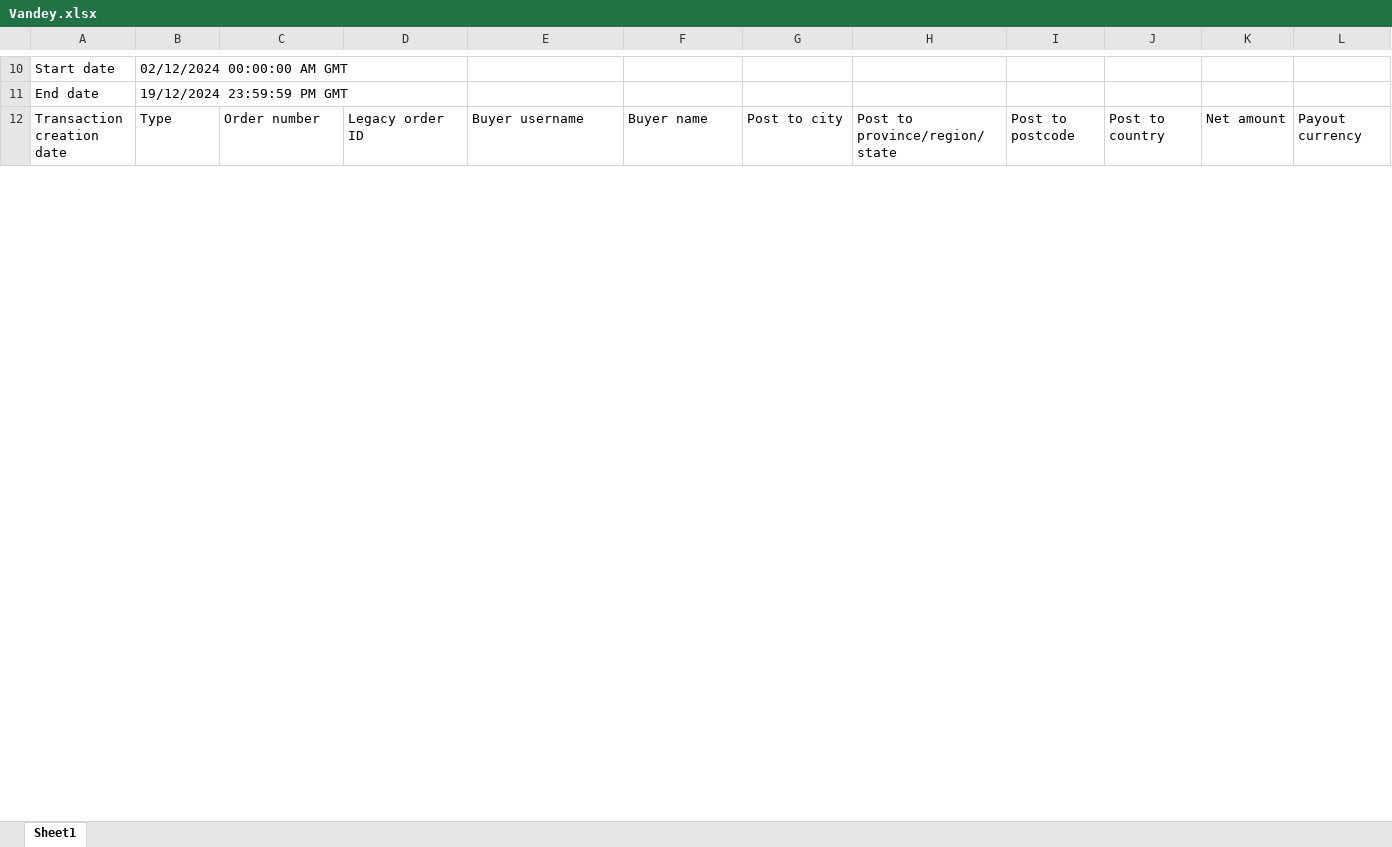
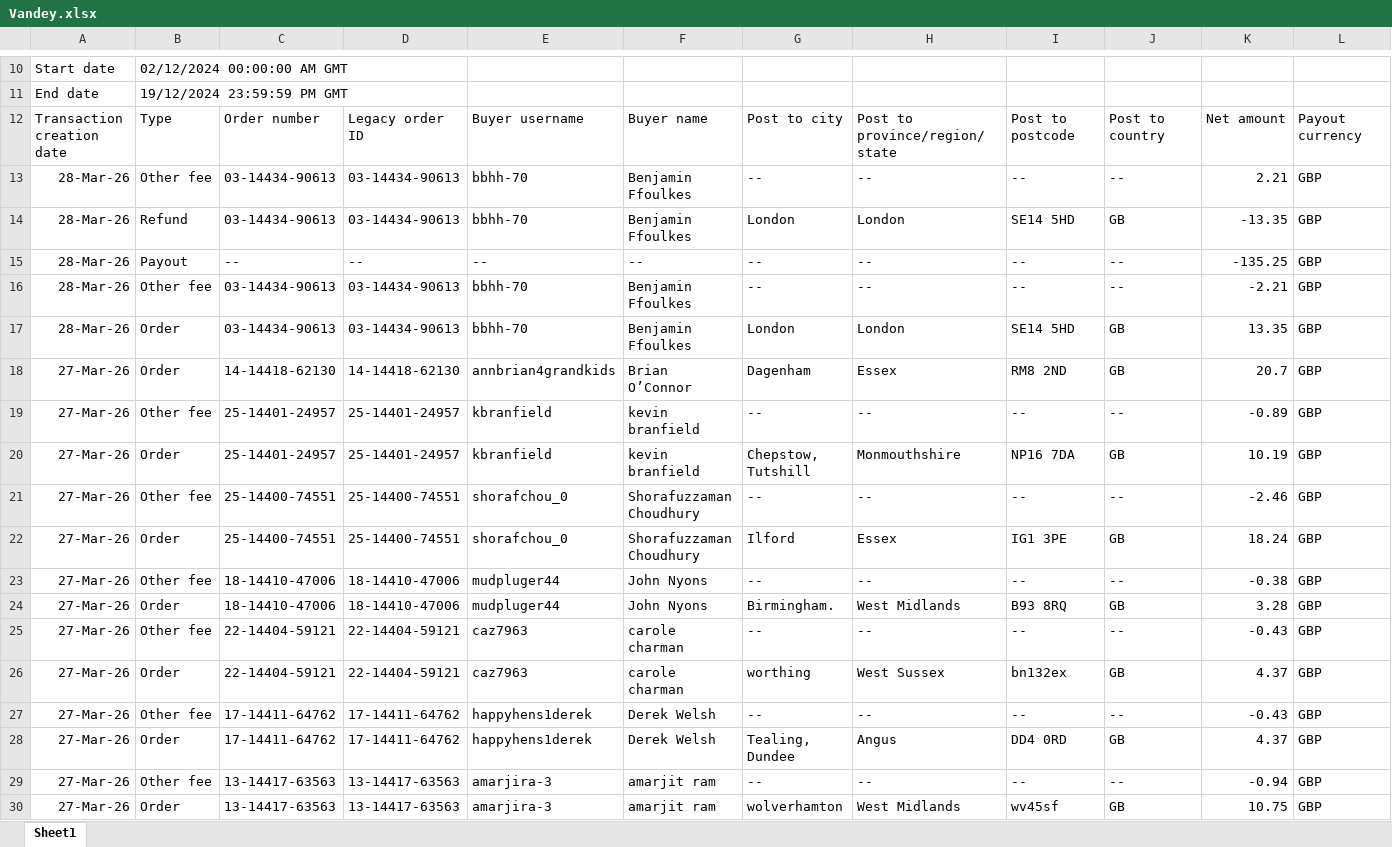
Before and after one commit to NIBH014B/BuckchiDailyReport, an Excel workbook: Raw Sales Data/Vandey.xlsx, sheet Sheet1, drawn as a sheet; only a part is shown, gaps mark what is left out; values as stored, in another font and other column widths than the file's, no borders; rows hold the shown columns only; the diff covers the shown part only; the diff names each change by its address in the sheet, - before the commit and + after, or states it on an @@ line.

```diff
--- a/Raw Sales Data/Vandey.xlsx (sheet Sheet1)
+++ b/Raw Sales Data/Vandey.xlsx (sheet Sheet1)
+row 13: 28-Mar-26 | Other fee | 03-14434-90613 | 03-14434-90613 | bbhh-70 | Benjamin Ffoulkes | -- | -- | -- | -- | 2.21 | GBP
+row 14: 28-Mar-26 | Refund | 03-14434-90613 | 03-14434-90613 | bbhh-70 | Benjamin Ffoulkes | London | London | SE14 5HD | GB | -13.35 | GBP
+row 15: 28-Mar-26 | Payout | -- | -- | -- | -- | -- | -- | -- | -- | -135.25 | GBP
+row 16: 28-Mar-26 | Other fee | 03-14434-90613 | 03-14434-90613 | bbhh-70 | Benjamin Ffoulkes | -- | -- | -- | -- | -2.21 | GBP
+row 17: 28-Mar-26 | Order | 03-14434-90613 | 03-14434-90613 | bbhh-70 | Benjamin Ffoulkes | London | London | SE14 5HD | GB | 13.35 | GBP
+row 18: 27-Mar-26 | Order | 14-14418-62130 | 14-14418-62130 | annbrian4grandkids | Brian O’Connor | Dagenham | Essex | RM8 2ND | GB | 20.7 | GBP
+row 19: 27-Mar-26 | Other fee | 25-14401-24957 | 25-14401-24957 | kbranfield | kevin branfield | -- | -- | -- | -- | -0.89 | GBP
+row 20: 27-Mar-26 | Order | 25-14401-24957 | 25-14401-24957 | kbranfield | kevin branfield | Chepstow, Tutshill | Monmouthshire | NP16 7DA | GB | 10.19 | GBP
+row 21: 27-Mar-26 | Other fee | 25-14400-74551 | 25-14400-74551 | shorafchou_0 | Shorafuzzaman Choudhury | -- | -- | -- | -- | -2.46 | GBP
+row 22: 27-Mar-26 | Order | 25-14400-74551 | 25-14400-74551 | shorafchou_0 | Shorafuzzaman Choudhury | Ilford | Essex | IG1 3PE | GB | 18.24 | GBP
+row 23: 27-Mar-26 | Other fee | 18-14410-47006 | 18-14410-47006 | mudpluger44 | John Nyons | -- | -- | -- | -- | -0.38 | GBP
+row 24: 27-Mar-26 | Order | 18-14410-47006 | 18-14410-47006 | mudpluger44 | John Nyons | Birmingham. | West Midlands | B93 8RQ | GB | 3.28 | GBP
+row 25: 27-Mar-26 | Other fee | 22-14404-59121 | 22-14404-59121 | caz7963 | carole charman | -- | -- | -- | -- | -0.43 | GBP
+row 26: 27-Mar-26 | Order | 22-14404-59121 | 22-14404-59121 | caz7963 | carole charman | worthing | West Sussex | bn132ex | GB | 4.37 | GBP
+row 27: 27-Mar-26 | Other fee | 17-14411-64762 | 17-14411-64762 | happyhens1derek | Derek Welsh | -- | -- | -- | -- | -0.43 | GBP
+row 28: 27-Mar-26 | Order | 17-14411-64762 | 17-14411-64762 | happyhens1derek | Derek Welsh | Tealing, Dundee | Angus | DD4 0RD | GB | 4.37 | GBP
+row 29: 27-Mar-26 | Other fee | 13-14417-63563 | 13-14417-63563 | amarjira-3 | amarjit ram | -- | -- | -- | -- | -0.94 | GBP
+row 30: 27-Mar-26 | Order | 13-14417-63563 | 13-14417-63563 | amarjira-3 | amarjit ram | wolverhamton | West Midlands | wv45sf | GB | 10.75 | GBP
```
Also changed, not shown: 23 added rows and 8 edited cells elsewhere in this sheet, Raw Sales Data/Amazon.xlsx, Raw Sales Data/Buckchi.xlsx.
